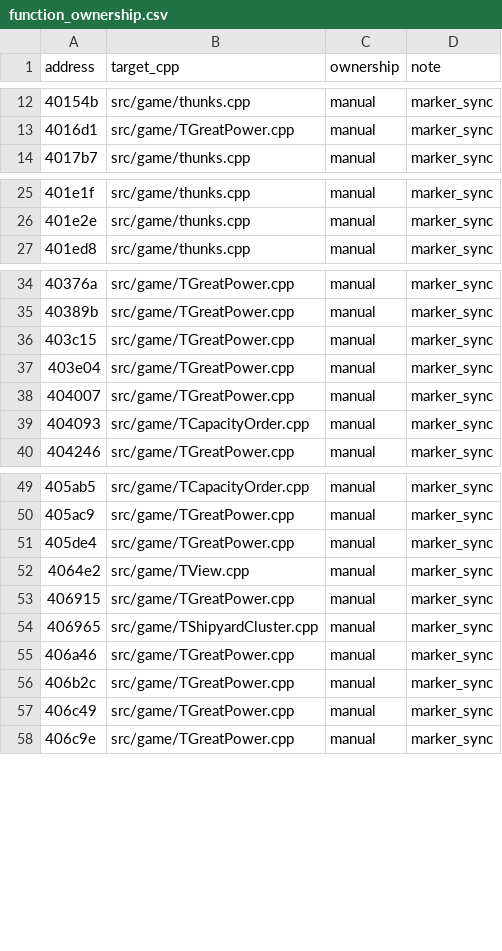
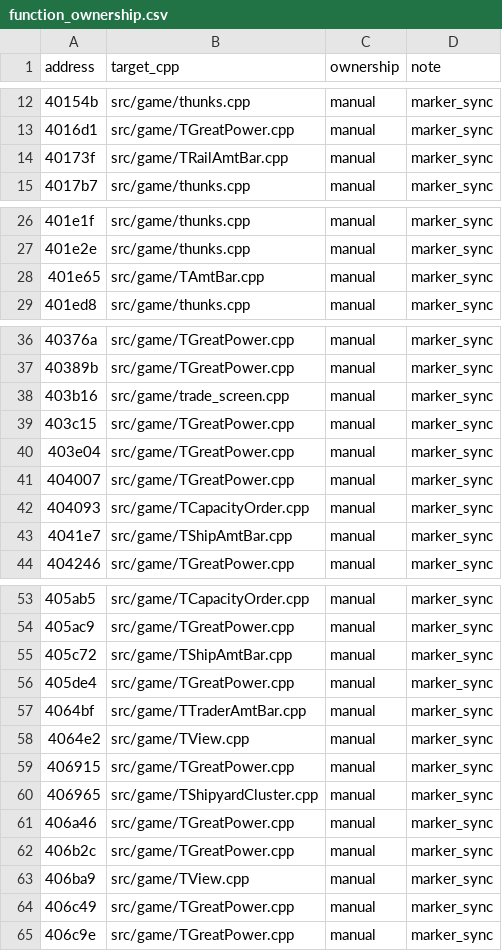
Before and after one commit to agluszak/imperialism-decomp, a CSV file: config/function_ownership.csv, drawn as a sheet; only a part is shown, gaps mark what is left out; the diff covers the shown part only.

Commit message:
Decomp: Align UI amount bar thunks & member methods
- Replaced anonymous-namespace hashed parameters with TView* in thunks to prevent demangler crashes under Wine.
- Mapped 0x00403b16 to short UiRuntimeContext::GetActiveNationId(void) to enforce proper __thiscall and ecx register loading.
- Mapped 0x00406ba9 to TView::thunk_NoOpUiLifecycleHook to align __thiscall calling convention from SelectTradeSpecialCommodityAndRecomputeBarLimits (0x0058abf0).
- Registered 0x00406ba9 as manual-owned and regenerated stubs.
- SelectTradeSpecialCommodityAndRecomputeBarLimits (0x0058abf0) similarity improved 87.27% -> 93.33%.
- Verified fully passing build, stats (100 aligned functions, 3.05% similarity), and compare-canaries.

```diff
--- a/config/function_ownership.csv
+++ b/config/function_ownership.csv
@@ -13,2 +13,3 @@ address|target_cpp|ownership|note
 4016d1|src/game/TGreatPower.cpp|manual|marker_sync
+40173f|src/game/TRailAmtBar.cpp|manual|marker_sync
 4017b7|src/game/thunks.cpp|manual|marker_sync
@@ -26,2 +27,3 @@ address|target_cpp|ownership|note
 401e2e|src/game/thunks.cpp|manual|marker_sync
+401e65|src/game/TAmtBar.cpp|manual|marker_sync
 401ed8|src/game/thunks.cpp|manual|marker_sync
@@ -35,2 +37,3 @@ address|target_cpp|ownership|note
 40389b|src/game/TGreatPower.cpp|manual|marker_sync
+403b16|src/game/trade_screen.cpp|manual|marker_sync
 403c15|src/game/TGreatPower.cpp|manual|marker_sync
@@ -39,2 +42,3 @@ address|target_cpp|ownership|note
 404093|src/game/TCapacityOrder.cpp|manual|marker_sync
+4041e7|src/game/TShipAmtBar.cpp|manual|marker_sync
 404246|src/game/TGreatPower.cpp|manual|marker_sync
@@ -50,3 +54,5 @@ address|target_cpp|ownership|note
 405ac9|src/game/TGreatPower.cpp|manual|marker_sync
+405c72|src/game/TShipAmtBar.cpp|manual|marker_sync
 405de4|src/game/TGreatPower.cpp|manual|marker_sync
+4064bf|src/game/TTraderAmtBar.cpp|manual|marker_sync
 4064e2|src/game/TView.cpp|manual|marker_sync
@@ -56,2 +62,3 @@ address|target_cpp|ownership|note
 406b2c|src/game/TGreatPower.cpp|manual|marker_sync
+406ba9|src/game/TView.cpp|manual|marker_sync
 406c49|src/game/TGreatPower.cpp|manual|marker_sync
```
Also changed, not shown: 3 added rows elsewhere in this file, config/vtable_slots.csv, 51 other files.
